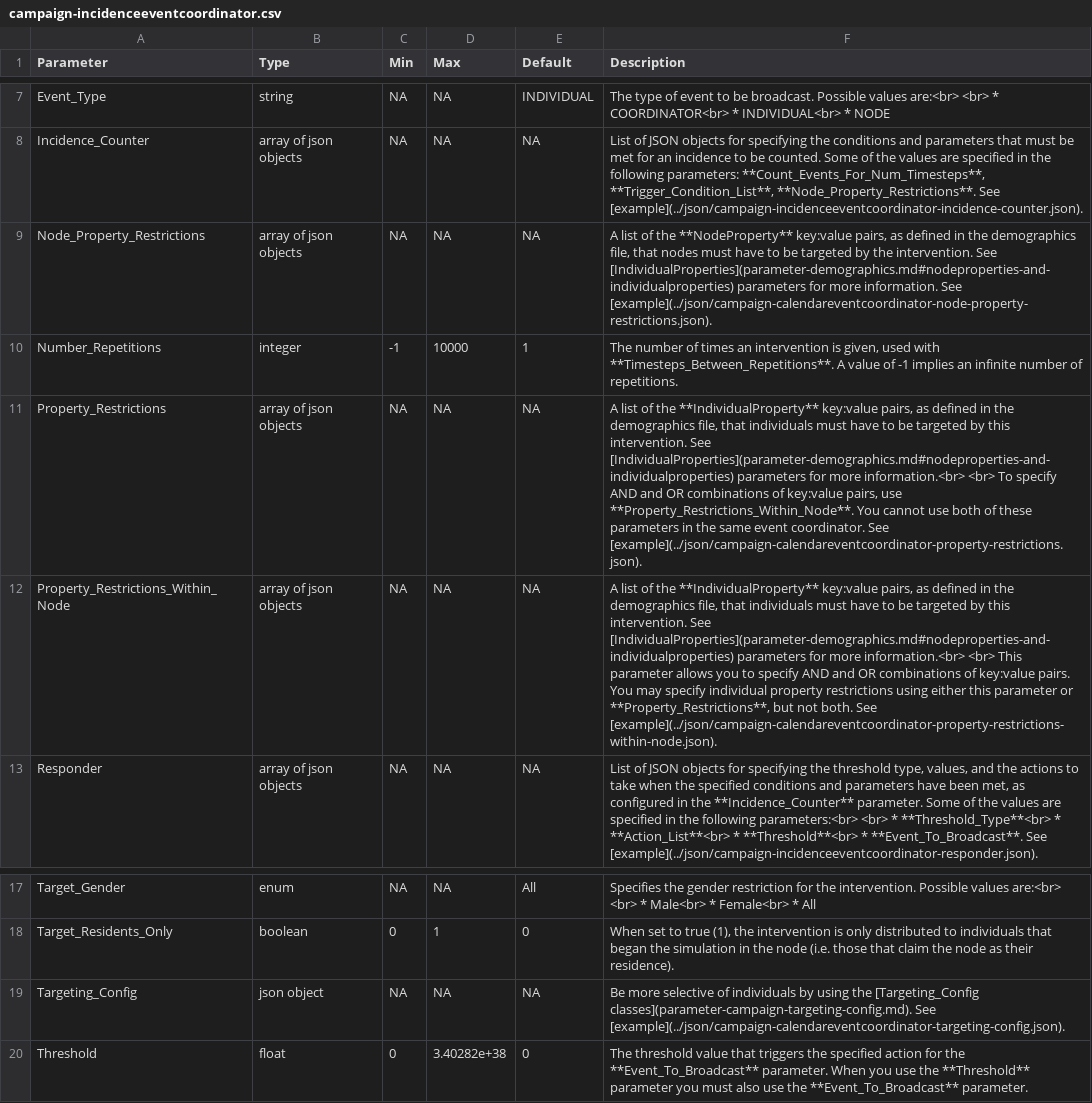
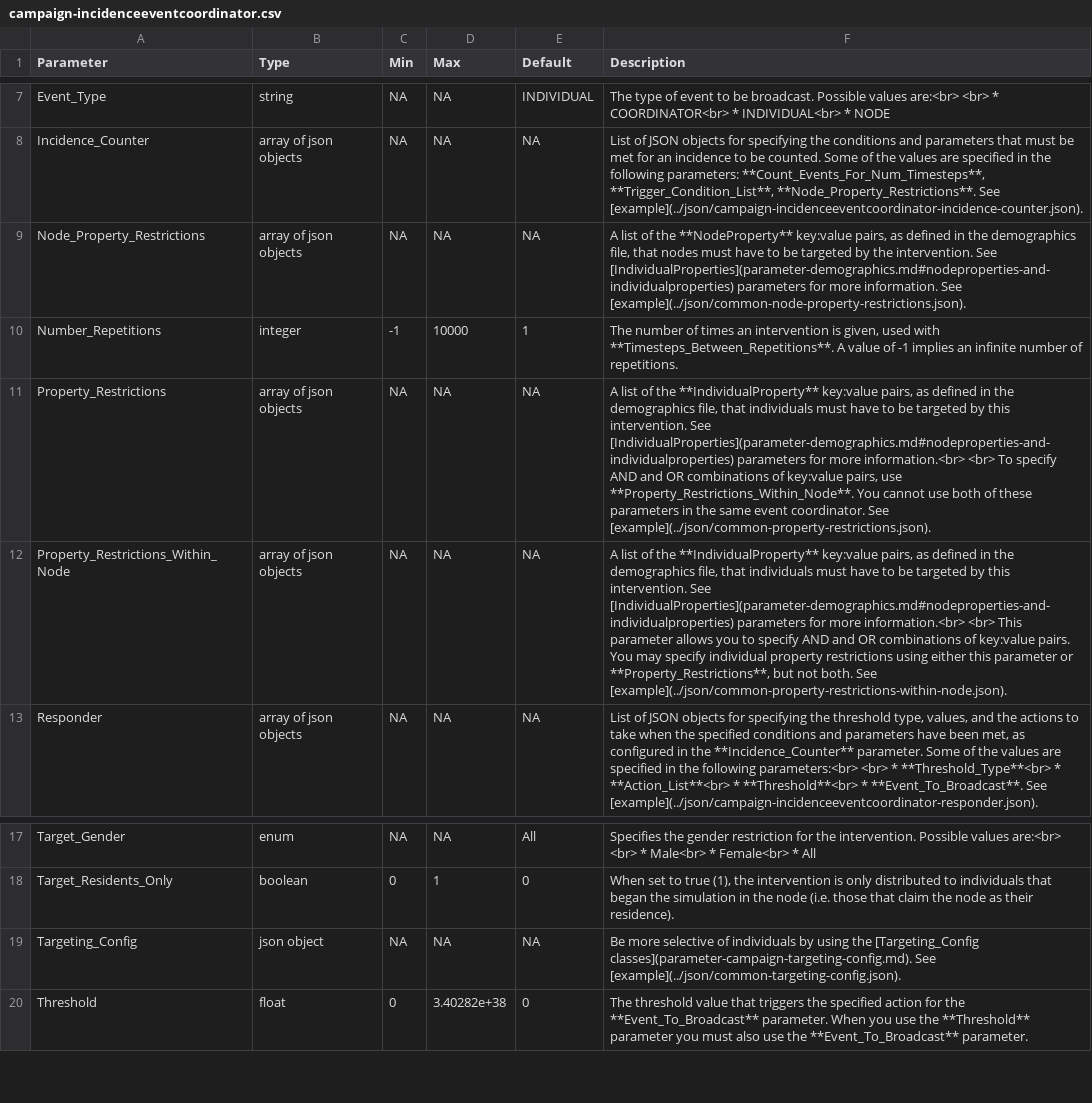
Before and after one commit to EMOD-Hub/emodpy-hiv, a CSV file: docs/csv/campaign-incidenceeventcoordinator.csv, drawn as a sheet; only a part is shown, gaps mark what is left out; the diff names each change by its address in the sheet, - before the commit and + after, or states it on an @@ line.

```diff
--- a/docs/csv/campaign-incidenceeventcoordinator.csv
+++ b/docs/csv/campaign-incidenceeventcoordinator.csv
-F9 (Description): …information. See [example](../json/campaign-calendareventcoordinator-node-property-restrictions.json).
+F9 (Description): …information. See [example](../json/common-node-property-restrictions.json).
-F11 (Description): …coordinator. See [example](../json/campaign-calendareventcoordinator-property-restrictions.json).
+F11 (Description): …coordinator. See [example](../json/common-property-restrictions.json).
-F12 (Description): …both. See [example](../json/campaign-calendareventcoordinator-property-restrictions-within-node.json).
+F12 (Description): …both. See [example](../json/common-property-restrictions-within-node.json).
-F19 (Description): …classes](parameter-campaign-targeting-config.md). See [example](../json/campaign-calendareventcoordinator-targeting-config.json).
+F19 (Description): …classes](parameter-campaign-targeting-config.md). See [example](../json/common-targeting-config.json).
```
Also changed, not shown: docs/csv/campaign-calendareventcoordinator.csv, docs/csv/campaign-communityhealthworkereventcoordinator.csv, 32 other files.
